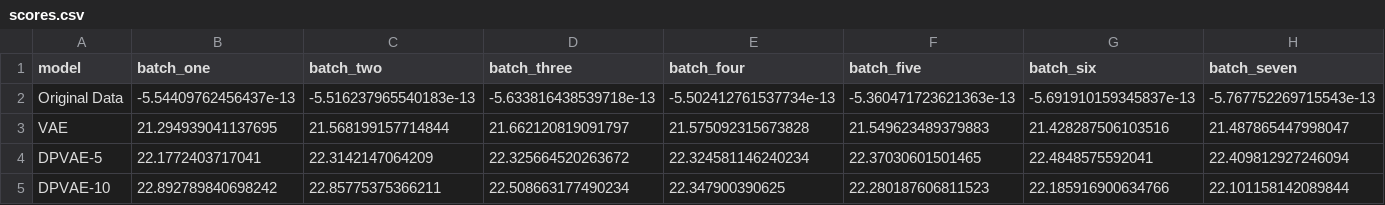
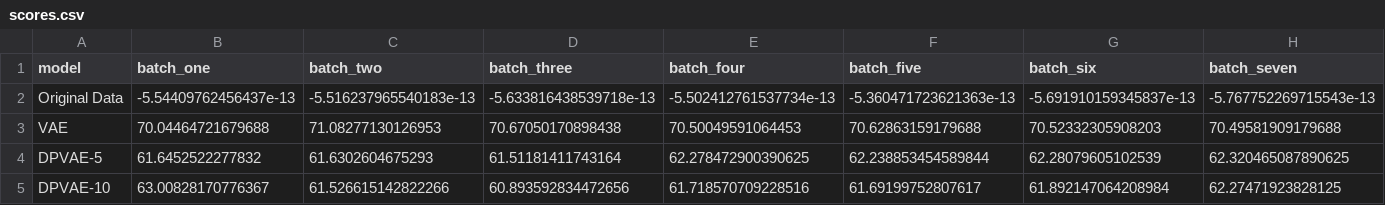
Before and after one commit to pinakin7/Project-2412, a CSV file: output/fid_scores/scores.csv, drawn as a sheet; only a part is shown; the diff covers the shown part only; the diff names each change by its address in the sheet, - before the commit and + after, or states it on an @@ line.

```diff
--- a/output/fid_scores/scores.csv
+++ b/output/fid_scores/scores.csv
-B3 (batch_one): 21.294939041137695
+B3 (batch_one): 70.04464721679688
-C3 (batch_two): 21.568199157714844
+C3 (batch_two): 71.08277130126953
-D3 (batch_three): 21.662120819091797
+D3 (batch_three): 70.67050170898438
-E3 (batch_four): 21.575092315673828
+E3 (batch_four): 70.50049591064453
-F3 (batch_five): 21.549623489379883
+F3 (batch_five): 70.62863159179688
-G3 (batch_six): 21.428287506103516
+G3 (batch_six): 70.52332305908203
-H3 (batch_seven): 21.487865447998047
+H3 (batch_seven): 70.49581909179688
-B4 (batch_one): 22.1772403717041
+B4 (batch_one): 61.6452522277832
-C4 (batch_two): 22.3142147064209
+C4 (batch_two): 61.6302604675293
-D4 (batch_three): 22.325664520263672
+D4 (batch_three): 61.51181411743164
-E4 (batch_four): 22.324581146240234
+E4 (batch_four): 62.278472900390625
-F4 (batch_five): 22.37030601501465
+F4 (batch_five): 62.238853454589844
-G4 (batch_six): 22.4848575592041
+G4 (batch_six): 62.28079605102539
-H4 (batch_seven): 22.409812927246094
+H4 (batch_seven): 62.320465087890625
-B5 (batch_one): 22.892789840698242
+B5 (batch_one): 63.00828170776367
-C5 (batch_two): 22.85775375366211
+C5 (batch_two): 61.526615142822266
-D5 (batch_three): 22.508663177490234
+D5 (batch_three): 60.893592834472656
-E5 (batch_four): 22.347900390625
+E5 (batch_four): 61.718570709228516
-F5 (batch_five): 22.280187606811523
+F5 (batch_five): 61.69199752807617
-G5 (batch_six): 22.185916900634766
+G5 (batch_six): 61.892147064208984
-H5 (batch_seven): 22.101158142089844
+H5 (batch_seven): 62.27471923828125
```
Also changed, not shown: 69 edited cells elsewhere in this file, 17 other files.
